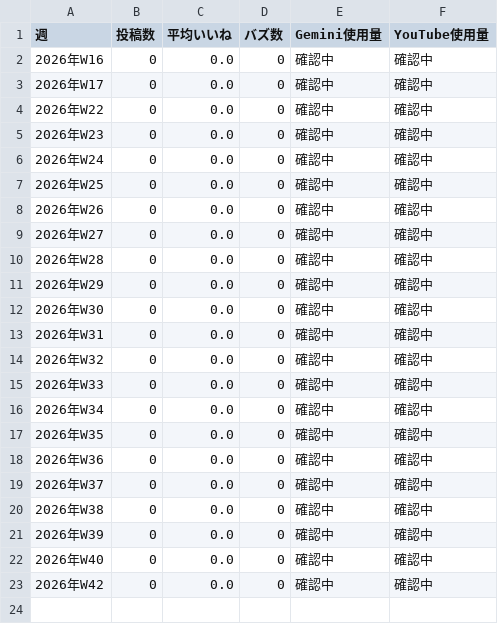
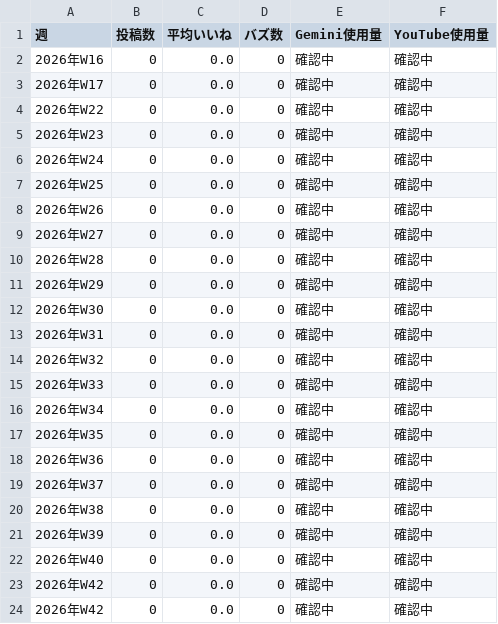
Before and after one commit to alive4ki-puni/ONEPIECE--puni-, a CSV file: operation/weekly/api_usage_log.csv, drawn as a sheet; the diff names each change by its address in the sheet, - before the commit and + after, or states it on an @@ line.

Commit message:
📊 Snape週次レポート: 2026年W42

```diff
--- a/operation/weekly/api_usage_log.csv
+++ b/operation/weekly/api_usage_log.csv
+row 24: 2026年W42 | 0 | 0.0 | 0 | 確認中 | 確認中
```
